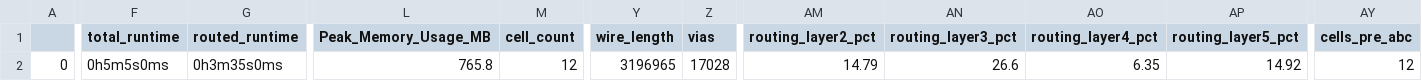
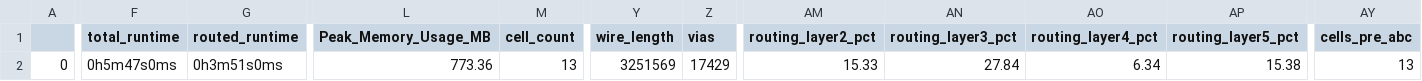
Before and after one commit to mattvenn/zero_to_asic_mpw6, a CSV file: signoff/user_project_wrapper/final_summary_report.csv, drawn as a sheet; only a part is shown, gaps mark what is left out; the diff names each change by its address in the sheet, - before the commit and + after, or states it on an @@ line.

```diff
--- a/signoff/user_project_wrapper/final_summary_report.csv
+++ b/signoff/user_project_wrapper/final_summary_report.csv
-F2 (total_runtime): 0h5m5s0ms
+F2 (total_runtime): 0h5m47s0ms
-G2 (routed_runtime): 0h3m35s0ms
+G2 (routed_runtime): 0h3m51s0ms
-L2 (Peak_Memory_Usage_MB): 765.8
+L2 (Peak_Memory_Usage_MB): 773.36
-M2 (cell_count): 12
+M2 (cell_count): 13
-Y2 (wire_length): 3196965
+Y2 (wire_length): 3251569
-Z2 (vias): 17028
+Z2 (vias): 17429
-AM2 (routing_layer2_pct): 14.79
+AM2 (routing_layer2_pct): 15.33
-AN2 (routing_layer3_pct): 26.6
+AN2 (routing_layer3_pct): 27.84
-AO2 (routing_layer4_pct): 6.35
+AO2 (routing_layer4_pct): 6.34
-AP2 (routing_layer5_pct): 14.92
+AP2 (routing_layer5_pct): 15.38
-AY2 (cells_pre_abc): 12
+AY2 (cells_pre_abc): 13
```
Also changed, not shown: 21 other files.
